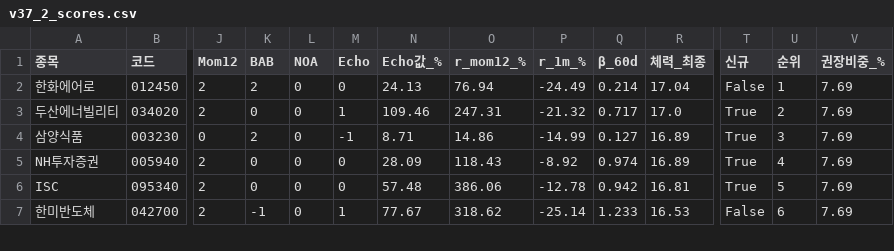
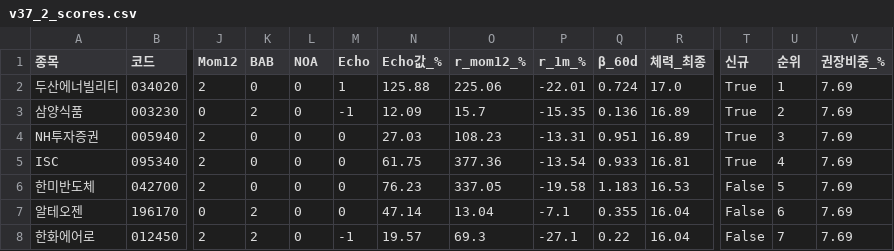
Before and after one commit to luminae21-source/jinwoo-quant-auto, a CSV file: docs/v37_2_scores.csv, drawn as a sheet; only a part is shown, gaps mark what is left out; removed rows and columns are numbered as before the commit, all else as after; rows hold the shown columns only; the diff covers the shown part only; the diff names each change by its address in the sheet, - before the commit and + after, or states it on an @@ line.

```diff
--- a/docs/v37_2_scores.csv
+++ b/docs/v37_2_scores.csv
-row 2: 한화에어로 | 012450 | 2 | 2 | 0 | 0 | 24.13 | 76.94 | -24.49 | 0.214 | 17.04 | False | 1 | 7.69
-N2 (Echo값_%): 109.46
+N2 (Echo값_%): 125.88
-O2 (r_mom12_%): 247.31
+O2 (r_mom12_%): 225.06
-P2 (r_1m_%): -21.32
+P2 (r_1m_%): -22.01
-Q2 (β_60d): 0.717
+Q2 (β_60d): 0.724
-U2 (순위): 2
+U2 (순위): 1
-N3 (Echo값_%): 8.71
+N3 (Echo값_%): 12.09
-O3 (r_mom12_%): 14.86
+O3 (r_mom12_%): 15.7
-P3 (r_1m_%): -14.99
+P3 (r_1m_%): -15.35
-Q3 (β_60d): 0.127
+Q3 (β_60d): 0.136
-U3 (순위): 3
+U3 (순위): 2
-N4 (Echo값_%): 28.09
+N4 (Echo값_%): 27.03
-O4 (r_mom12_%): 118.43
+O4 (r_mom12_%): 108.23
-P4 (r_1m_%): -8.92
+P4 (r_1m_%): -13.31
-Q4 (β_60d): 0.974
+Q4 (β_60d): 0.951
-U4 (순위): 4
+U4 (순위): 3
-N5 (Echo값_%): 57.48
+N5 (Echo값_%): 61.75
-O5 (r_mom12_%): 386.06
+O5 (r_mom12_%): 377.36
-P5 (r_1m_%): -12.78
+P5 (r_1m_%): -13.54
-Q5 (β_60d): 0.942
+Q5 (β_60d): 0.933
-U5 (순위): 5
+U5 (순위): 4
-K6 (BAB): -1
+K6 (BAB): 0
-M6 (Echo): 1
+M6 (Echo): 0
-N6 (Echo값_%): 77.67
+N6 (Echo값_%): 76.23
-O6 (r_mom12_%): 318.62
+O6 (r_mom12_%): 337.05
-P6 (r_1m_%): -25.14
+P6 (r_1m_%): -19.58
-Q6 (β_60d): 1.233
+Q6 (β_60d): 1.183
-U6 (순위): 6
+U6 (순위): 5
+row 7: 알테오젠 | 196170 | 0 | 2 | 0 | 0 | 47.14 | 13.04 | -7.1 | 0.355 | 16.04 | False | 6 | 7.69
+row 8: 한화에어로 | 012450 | 2 | 2 | 0 | -1 | 19.57 | 69.3 | -27.1 | 0.22 | 16.04 | False | 7 | 7.69
```
Also changed, not shown: 1 removed row and 51 edited cells elsewhere in this file, docs/v36_scores_latest.csv, docs/v37_1_scores.csv, 7 other files.
